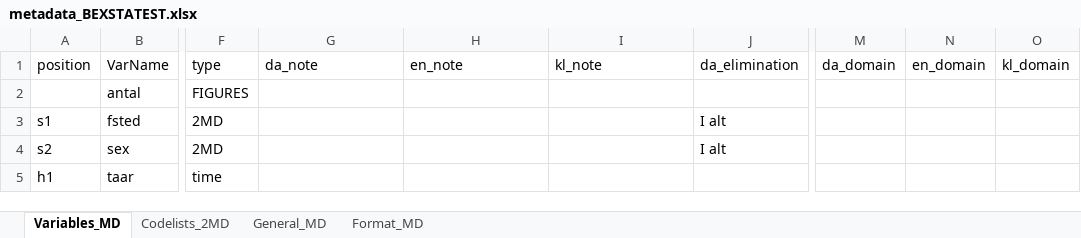
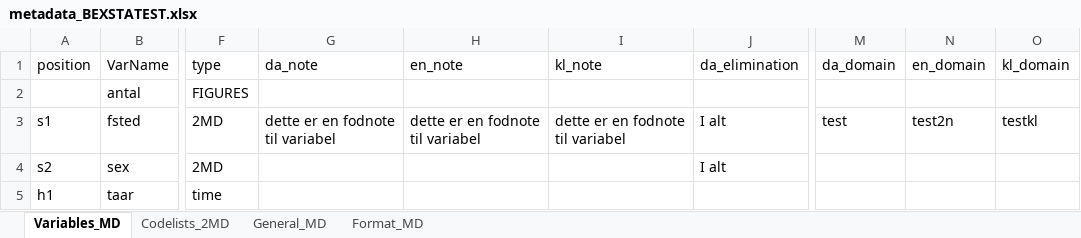
Before and after one commit to StatisticsGreenland/pxmake, an Excel workbook: data-raw/metadata/metadata_BEXSTATEST.xlsx, sheet Variables_MD, drawn as a sheet; only a part is shown, gaps mark what is left out; values as stored, in another font and other column widths than the file's, no borders; the diff names each change by its address in the sheet, - before the commit and + after, or states it on an @@ line.

Commit message:
Copyright, Domain + note(r) og Notex

```diff
--- a/data-raw/metadata/metadata_BEXSTATEST.xlsx (sheet Variables_MD)
+++ b/data-raw/metadata/metadata_BEXSTATEST.xlsx (sheet Variables_MD)
-G3 (da_note): (empty)
+G3 (da_note): dette er en fodnote til variabel
-H3 (en_note): (empty)
+H3 (en_note): dette er en fodnote til variabel
-I3 (kl_note): (empty)
+I3 (kl_note): dette er en fodnote til variabel
-M3 (da_domain): (empty)
+M3 (da_domain): test
-N3 (en_domain): (empty)
+N3 (en_domain): test2n
-O3 (kl_domain): (empty)
+O3 (kl_domain): testkl
```
Also changed, not shown: sheet General_MD, data-raw/metadata/metadata_BEXLTALL.xlsx, 2 other files.
